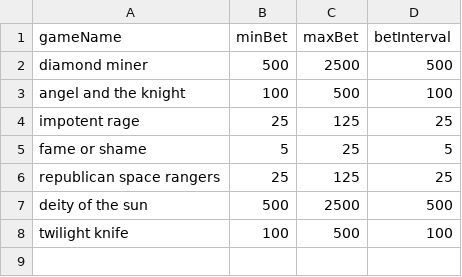
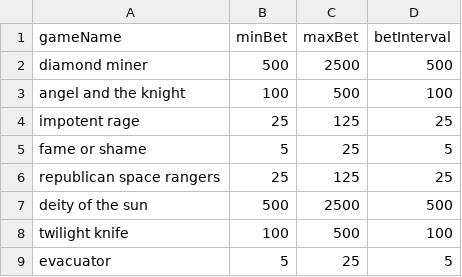
Before and after one commit to krgainer/GTA-V-SlotsBot, a CSV file: machineData.csv, drawn as a sheet; the diff names each change by its address in the sheet, - before the commit and + after, or states it on an @@ line.

```diff
--- a/machineData.csv
+++ b/machineData.csv
+row 9: evacuator | 5 | 25 | 5
```
Also changed, not shown: 1 other file.
